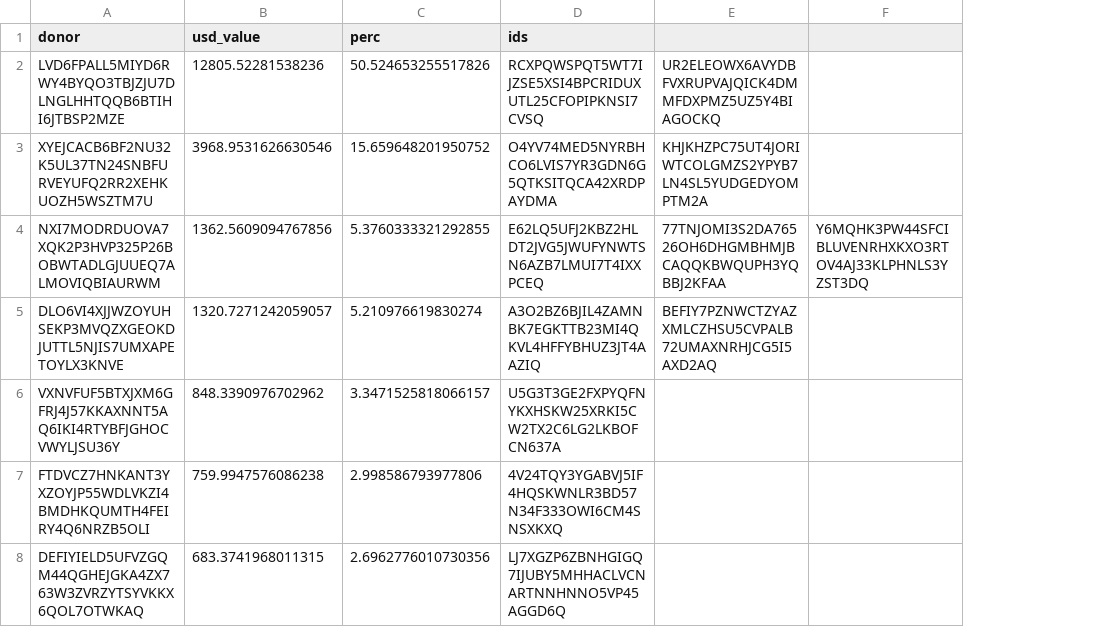
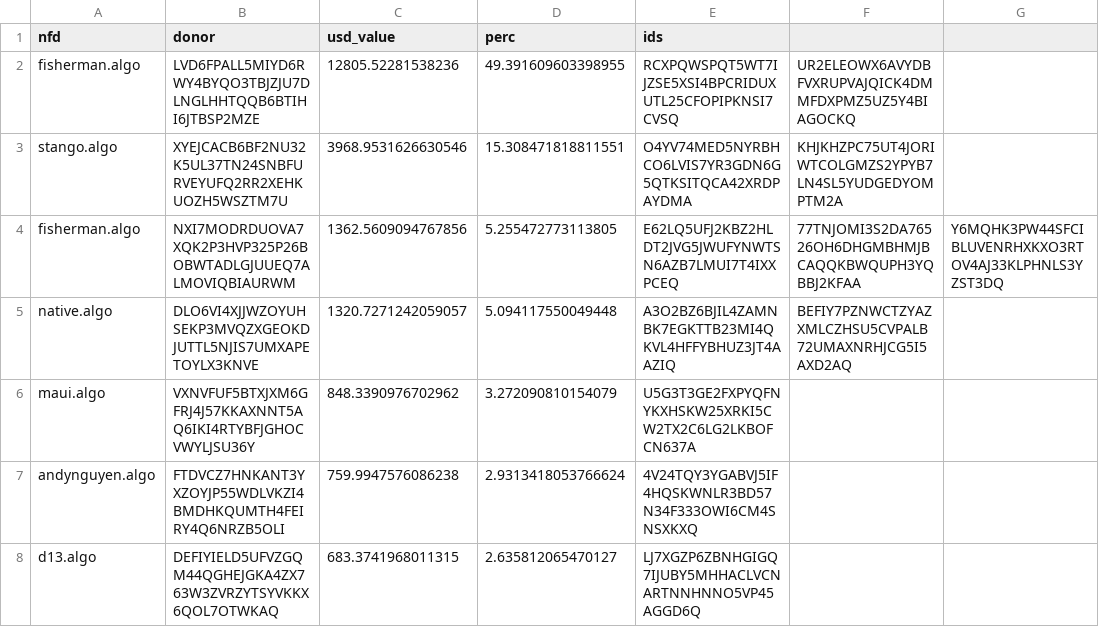
Before and after one commit to d13co/coop-crv-donation-values-calculator, a CSV file: getdonationvalues/donors.csv, drawn as a sheet; only a part is shown; addresses are those after the commit; the diff covers the shown part only; the diff names each change by its address in the sheet, - before the commit and + after, or states it on an @@ line.

Commit message:
LP donation values working

```diff
--- a/getdonationvalues/donors.csv
+++ b/getdonationvalues/donors.csv
+column A (nfd), rows 2-8: fisherman.algo | stango.algo | fisherman.algo | native.algo | maui.algo | andynguyen.algo | d13.algo
-D2 (perc): 50.524653255517826
+D2 (perc): 49.391609603398955
-D3 (perc): 15.659648201950752
+D3 (perc): 15.308471818811551
-D4 (perc): 5.3760333321292855
+D4 (perc): 5.255472773113805
-D5 (perc): 5.210976619830274
+D5 (perc): 5.094117550049448
-D6 (perc): 3.3471525818066157
+D6 (perc): 3.272090810154079
-D7 (perc): 2.998586793977806
+D7 (perc): 2.9313418053766624
-D8 (perc): 2.6962776010730356
+D8 (perc): 2.635812065470127
```
Also changed, not shown: 6 added rows, 6 removed rows and 85 edited cells elsewhere in this file, getdonationvalues/donations.csv, 5 other files.
